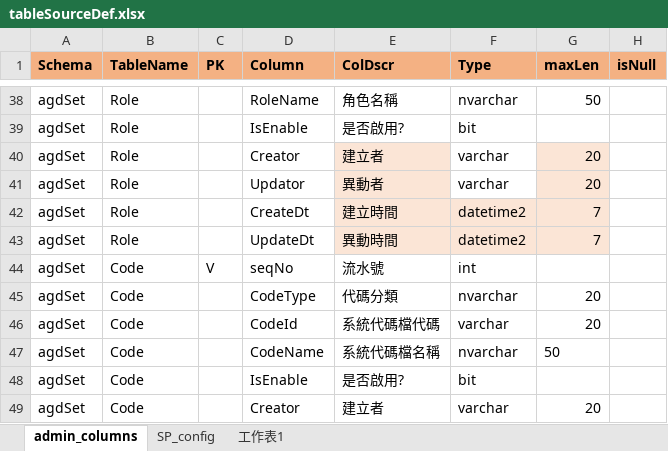
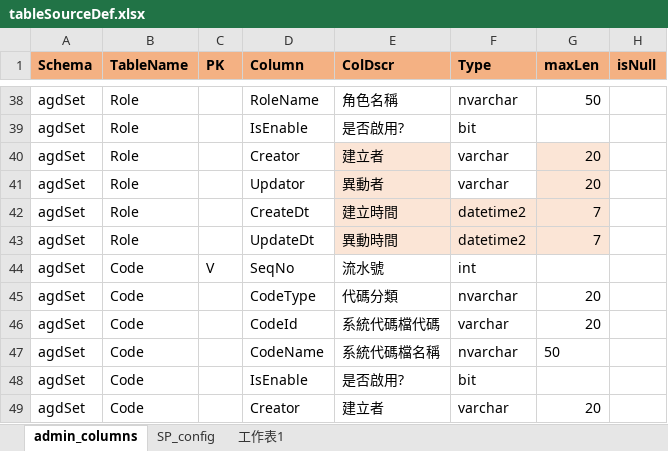
Before and after one commit to danielchou/genTableSchema, an Excel workbook: tableSourceDef.xlsx, sheet admin_columns, drawn as a sheet; only a part is shown, gaps mark what is left out; values as stored, in another font and other column widths than the file's, no borders; the diff names each change by its address in the sheet, - before the commit and + after, or states it on an @@ line.

Commit message:
Extract out the parameters as dict object, to reduce the source code.

```diff
--- a/tableSourceDef.xlsx (sheet admin_columns)
+++ b/tableSourceDef.xlsx (sheet admin_columns)
-D44 (Column): seqNo
+D44 (Column): SeqNo
```
Also changed, not shown: 8 other files.
